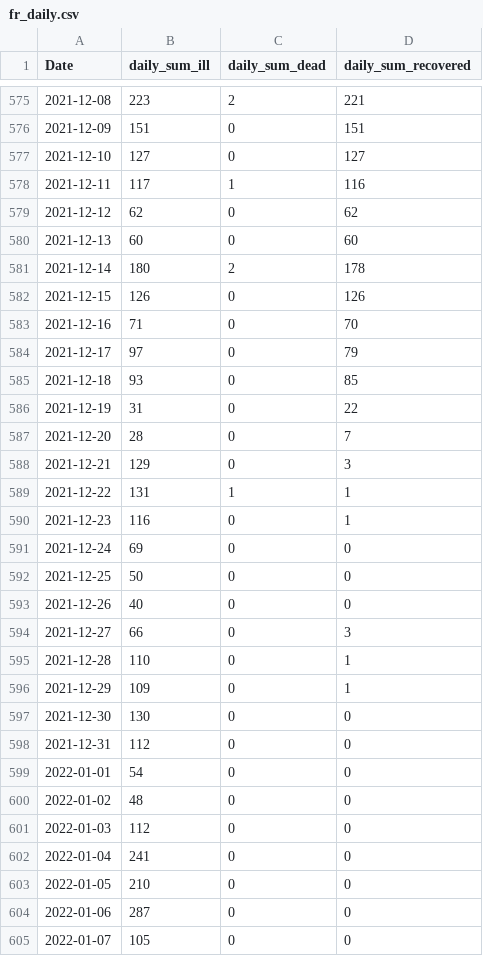
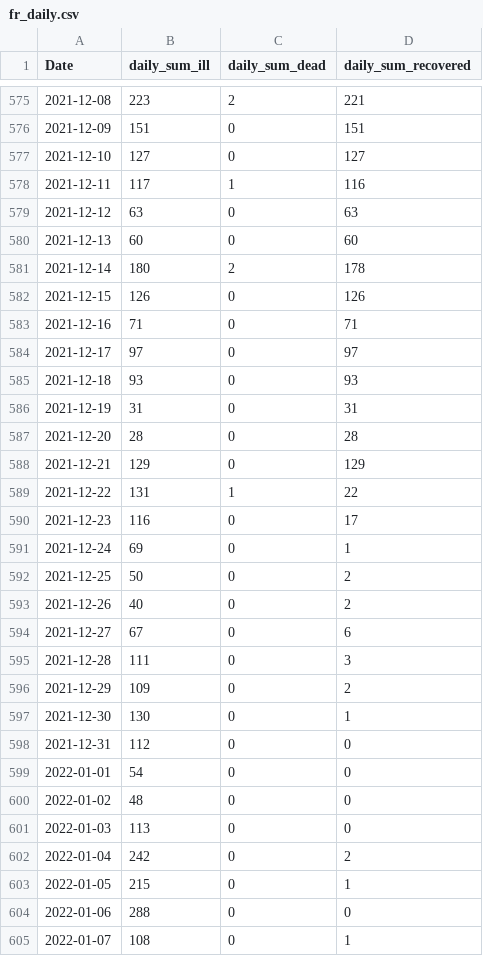
Before and after one commit to stefanreifenberg/svelte_d3_covidFR, a CSV file: public/fr_daily.csv, drawn as a sheet; only a part is shown, gaps mark what is left out; the diff covers the shown part only.

Commit message:
update data

```diff
--- a/public/fr_daily.csv
+++ b/public/fr_daily.csv
@@ -578,3 +578,3 @@ Date,daily_sum_ill,daily_sum_dead,daily_sum_recovered
 2021-12-11,117,1,116
-2021-12-12,62,0,62
+2021-12-12,63,0,63
 2021-12-13,60,0,60
@@ -582,17 +582,17 @@ Date,daily_sum_ill,daily_sum_dead,daily_sum_recovered
 2021-12-15,126,0,126
-2021-12-16,71,0,70
-2021-12-17,97,0,79
-2021-12-18,93,0,85
-2021-12-19,31,0,22
-2021-12-20,28,0,7
-2021-12-21,129,0,3
-2021-12-22,131,1,1
-2021-12-23,116,0,1
-2021-12-24,69,0,0
-2021-12-25,50,0,0
-2021-12-26,40,0,0
-2021-12-27,66,0,3
-2021-12-28,110,0,1
-2021-12-29,109,0,1
-2021-12-30,130,0,0
+2021-12-16,71,0,71
+2021-12-17,97,0,97
+2021-12-18,93,0,93
+2021-12-19,31,0,31
+2021-12-20,28,0,28
+2021-12-21,129,0,129
+2021-12-22,131,1,22
+2021-12-23,116,0,17
+2021-12-24,69,0,1
+2021-12-25,50,0,2
+2021-12-26,40,0,2
+2021-12-27,67,0,6
+2021-12-28,111,0,3
+2021-12-29,109,0,2
+2021-12-30,130,0,1
 2021-12-31,112,0,0
@@ -600,6 +600,6 @@ Date,daily_sum_ill,daily_sum_dead,daily_sum_recovered
 2022-01-02,48,0,0
-2022-01-03,112,0,0
-2022-01-04,241,0,0
-2022-01-05,210,0,0
-2022-01-06,287,0,0
-2022-01-07,105,0,0
+2022-01-03,113,0,0
+2022-01-04,242,0,2
+2022-01-05,215,0,1
+2022-01-06,288,0,0
+2022-01-07,108,0,1
```
Also changed, not shown: 7 added rows and 20 edited cells elsewhere in this file.
